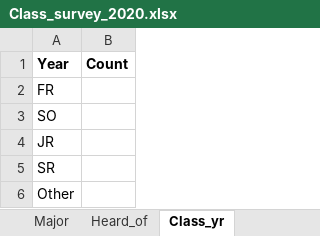
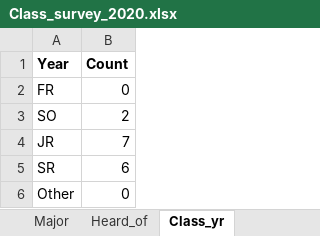
Before and after one commit to stahlm/stahlm.github.io, an Excel workbook: ENS_215/Data/Class_survey_2020.xlsx, sheet Class_yr, drawn as a sheet; values as stored, in another font and other column widths than the file's, no borders; the diff names each change by its address in the sheet, - before the commit and + after, or states it on an @@ line.

```diff
--- a/ENS_215/Data/Class_survey_2020.xlsx (sheet Class_yr)
+++ b/ENS_215/Data/Class_survey_2020.xlsx (sheet Class_yr)
-B2 (Count): (empty)
+B2 (Count): 0
-B3 (Count): (empty)
+B3 (Count): 2
-B4 (Count): (empty)
+B4 (Count): 7
-B5 (Count): (empty)
+B5 (Count): 6
-B6 (Count): (empty)
+B6 (Count): 0
```
Also changed, not shown: sheet Home_state, sheet Heard_of, sheet Major, 6 other files.
